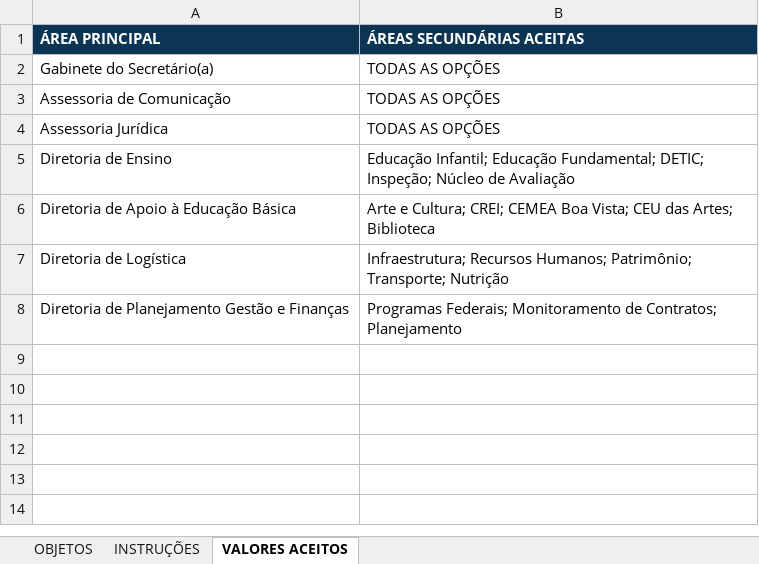
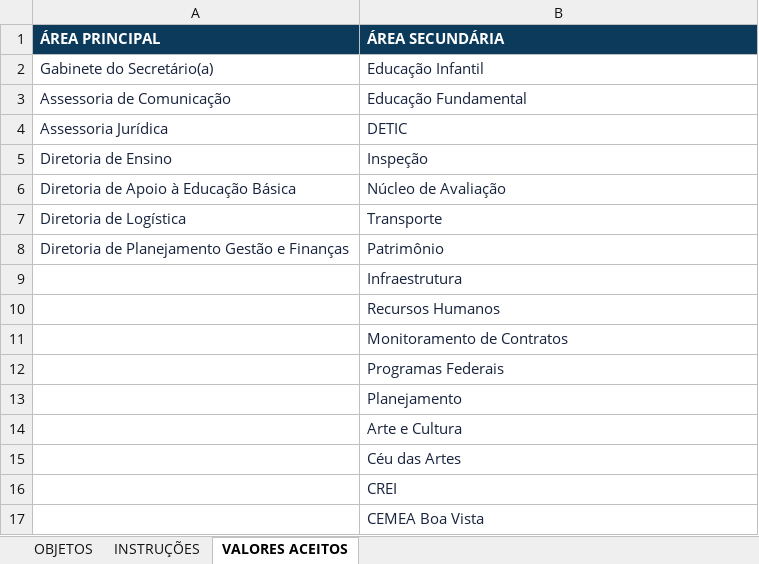
Before and after one commit to Elos10/SEMED-INTEGRADO, an Excel workbook: modules/monitor/assets/modelo-importacao-objetos-semed.xlsx, sheet VALORES ACEITOS, drawn as a sheet; values as stored, in another font and other column widths than the file's, no borders; the diff names each change by its address in the sheet, - before the commit and + after, or states it on an @@ line.

```diff
--- a/modules/monitor/assets/modelo-importacao-objetos-semed.xlsx (sheet VALORES ACEITOS)
+++ b/modules/monitor/assets/modelo-importacao-objetos-semed.xlsx (sheet VALORES ACEITOS)
-B1: ÁREAS SECUNDÁRIAS ACEITAS
+B1: ÁREA SECUNDÁRIA
-A2:B8 text colour: black
+A2:B8 text colour: #17233C
-B2 (ÁREA SECUNDÁRIA): TODAS AS OPÇÕES
+B2 (ÁREA SECUNDÁRIA): Educação Infantil
-B3 (ÁREA SECUNDÁRIA): TODAS AS OPÇÕES
+B3 (ÁREA SECUNDÁRIA): Educação Fundamental
-B4 (ÁREA SECUNDÁRIA): TODAS AS OPÇÕES
+B4 (ÁREA SECUNDÁRIA): DETIC
-B5 (ÁREA SECUNDÁRIA): Educação Infantil; Educação Fundamental; DETIC; Inspeção; Núcleo de Avaliação
+B5 (ÁREA SECUNDÁRIA): Inspeção
-B6 (ÁREA SECUNDÁRIA): Arte e Cultura; CREI; CEMEA Boa Vista; CEU das Artes; Biblioteca
+B6 (ÁREA SECUNDÁRIA): Núcleo de Avaliação
-B7 (ÁREA SECUNDÁRIA): Infraestrutura; Recursos Humanos; Patrimônio; Transporte; Nutrição
+B7 (ÁREA SECUNDÁRIA): Transporte
-B8 (ÁREA SECUNDÁRIA): Programas Federais; Monitoramento de Contratos; Planejamento
+B8 (ÁREA SECUNDÁRIA): Patrimônio
+row 9:  | Infraestrutura
+row 10:  | Recursos Humanos
+row 11:  | Monitoramento de Contratos
+row 12:  | Programas Federais
+row 13:  | Planejamento
+row 14:  | Arte e Cultura
+row 15:  | Céu das Artes
+row 16:  | CREI
+row 17:  | CEMEA Boa Vista
```
Also changed, not shown: sheet INSTRUÇÕES, 1 other file.
